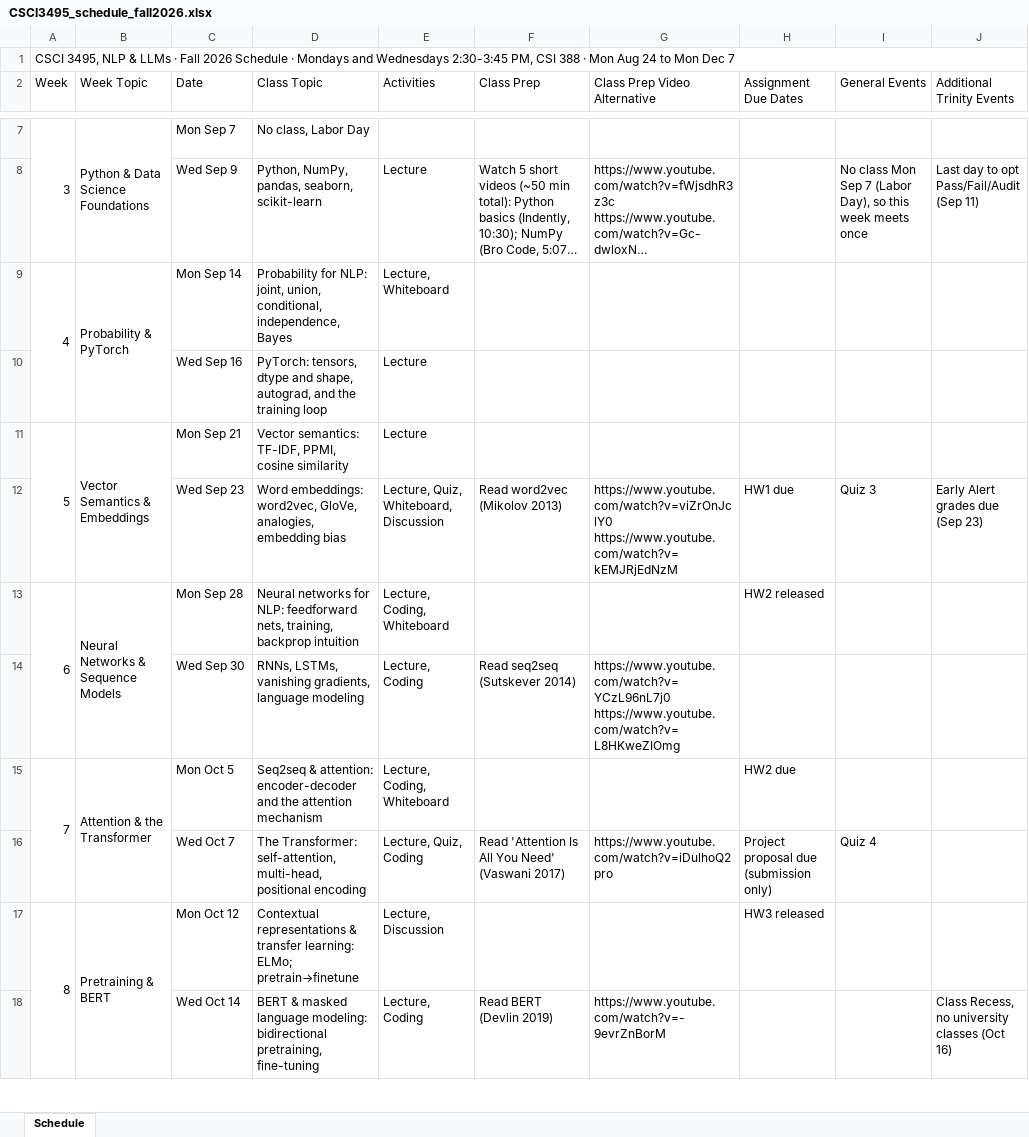
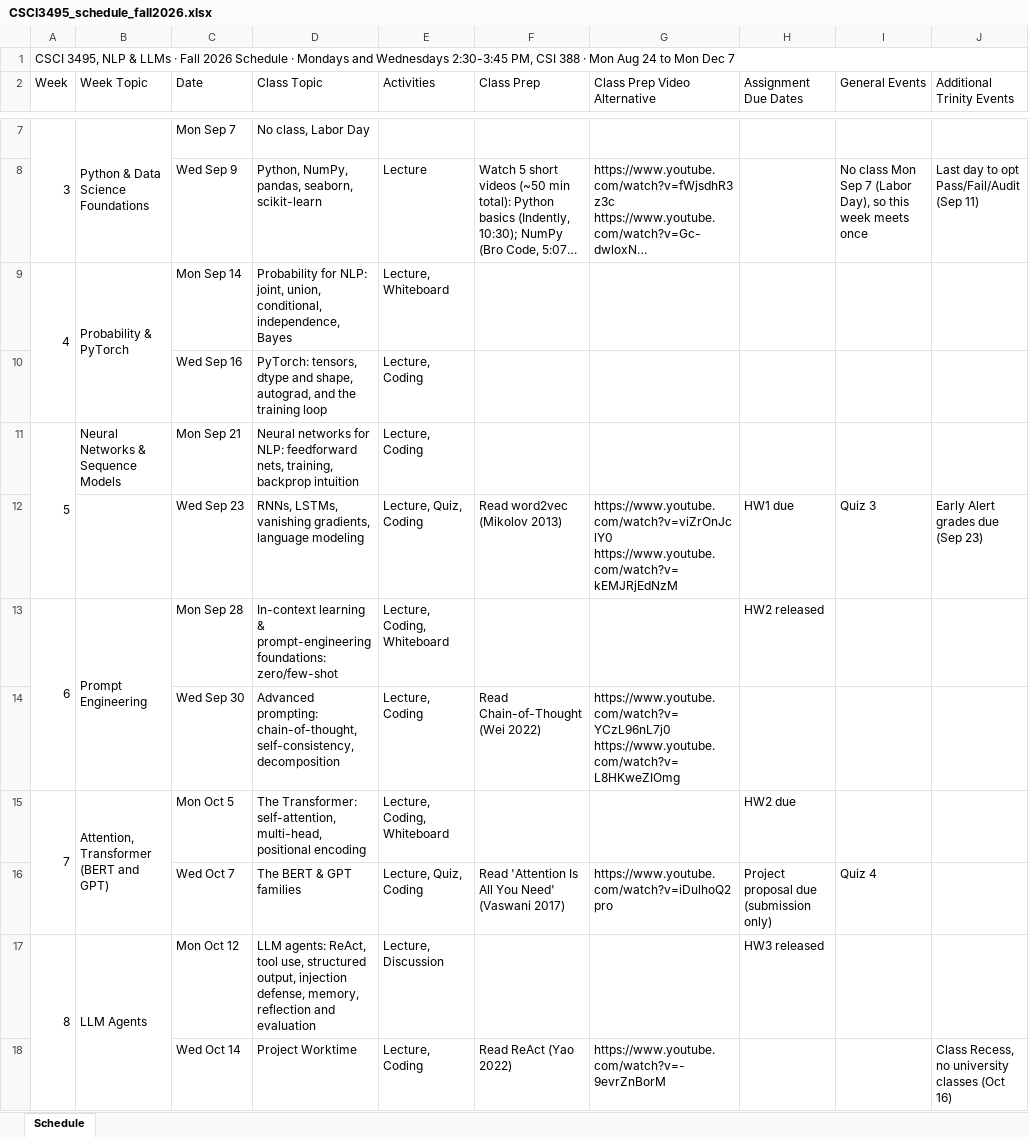
Before and after one commit to edavalosanaya/CSCI3495_NLP_LLMs_Student, an Excel workbook: schedule/CSCI3495_schedule_fall2026.xlsx, sheet Schedule, drawn as a sheet; only a part is shown, gaps mark what is left out; long unchanged cells end in …; values as stored, in another font and other column widths than the file's, no cell formats; the diff covers the shown part only; the diff names each change by its address in the sheet, - before the commit and + after, or states it on an @@ line.

```diff
--- a/schedule/CSCI3495_schedule_fall2026.xlsx (sheet Schedule)
+++ b/schedule/CSCI3495_schedule_fall2026.xlsx (sheet Schedule)
-E10:E11 (Activities): Lecture
+E10:E11 (Activities): Lecture, Coding
-B11 (Week Topic): Vector Semantics & Embeddings
+B11 (Week Topic): Neural Networks & Sequence Models
-B11:B12 merged
-D11 (Class Topic): Vector semantics: TF-IDF, PPMI, cosine similarity
+D11 (Class Topic): Neural networks for NLP: feedforward nets, training, backprop intuition
-D12 (Class Topic): Word embeddings: word2vec, GloVe, analogies, embedding bias
+D12 (Class Topic): RNNs, LSTMs, vanishing gradients, language modeling
-E12 (Activities): Lecture, Quiz, Whiteboard, Discussion
+E12 (Activities): Lecture, Quiz, Coding
-B13 (Week Topic): Neural Networks & Sequence Models
+B13 (Week Topic): Prompt Engineering
-D13 (Class Topic): Neural networks for NLP: feedforward nets, training, backprop intuition
+D13 (Class Topic): In-context learning & prompt-engineering foundations: zero/few-shot
-D14 (Class Topic): RNNs, LSTMs, vanishing gradients, language modeling
+D14 (Class Topic): Advanced prompting: chain-of-thought, self-consistency, decomposition
-F14 (Class Prep): Read seq2seq (Sutskever 2014)
+F14 (Class Prep): Read Chain-of-Thought (Wei 2022)
-B15 (Week Topic): Attention & the Transformer
+B15 (Week Topic): Attention, Transformer (BERT and GPT)
-D15 (Class Topic): Seq2seq & attention: encoder-decoder and the attention mechanism
+D15 (Class Topic): The Transformer: self-attention, multi-head, positional encoding
-D16 (Class Topic): The Transformer: self-attention, multi-head, positional encoding
+D16 (Class Topic): The BERT & GPT families
-B17 (Week Topic): Pretraining & BERT
+B17 (Week Topic): LLM Agents
-D17 (Class Topic): Contextual representations & transfer learning: ELMo; pretrain→finetune
+D17 (Class Topic): LLM agents: ReAct, tool use, structured output, injection defense, memory, reflection and evaluation
-D18 (Class Topic): BERT & masked language modeling: bidirectional pretraining, fine-tuning
+D18 (Class Topic): Project Worktime
-F18 (Class Prep): Read BERT (Devlin 2019)
+F18 (Class Prep): Read ReAct (Yao 2022)
```
Also changed, not shown: 30 edited cells elsewhere in this sheet, cell formats, 1 other file.
